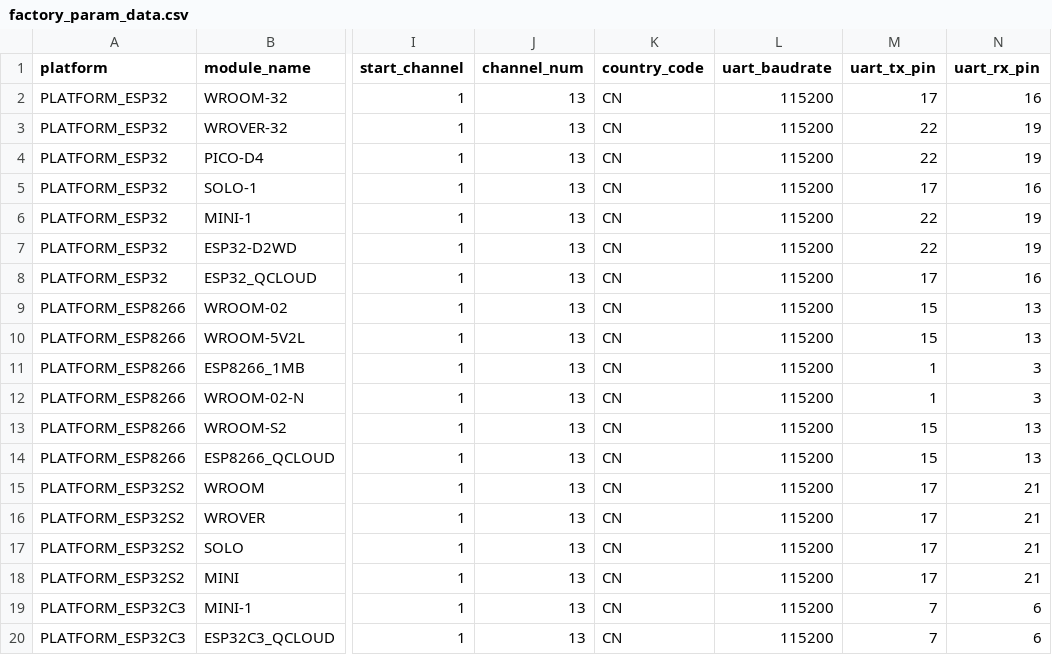
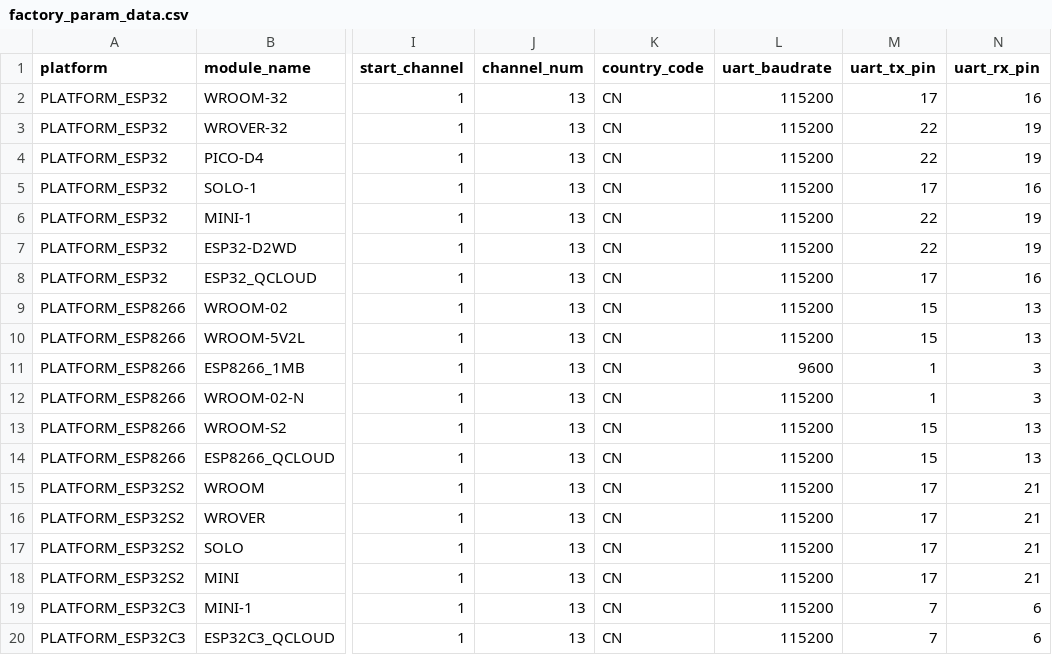
Before and after one commit to arytantech/esp-at, a CSV file: components/customized_partitions/raw_data/factory_param/factory_param_data.csv, drawn as a sheet; only a part is shown, gaps mark what is left out; the diff names each change by its address in the sheet, - before the commit and + after, or states it on an @@ line.

Commit message:
Update factory_param_data.csv
baud rate set to 9600

```diff
--- a/components/customized_partitions/raw_data/factory_param/factory_param_data.csv
+++ b/components/customized_partitions/raw_data/factory_param/factory_param_data.csv
-L11 (uart_baudrate): 115200
+L11 (uart_baudrate): 9600
```
